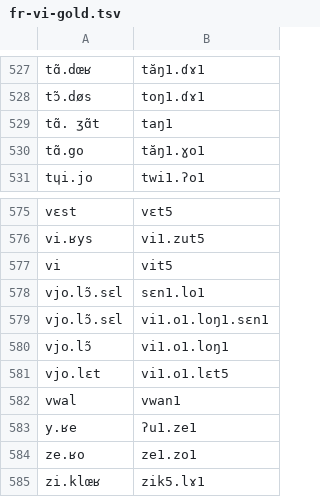
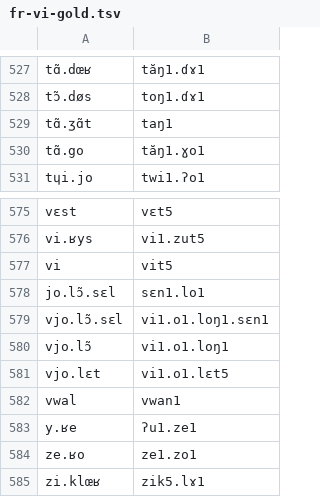
Before and after one commit to purrfectgrape/vi_vn_loanword_phon, a TSV file: fr-vi-gold.tsv, drawn as a sheet; only a part is shown, gaps mark what is left out; the diff covers the shown part only.

```diff
--- a/fr-vi-gold.tsv
+++ b/fr-vi-gold.tsv
@@ -528,3 +528,3 @@ tɑ̃.dœʁ	tăŋ1.ɗɤ1
 tɔ̃.døs	toŋ1.ɗɤ1
-tɑ̃. ʒɑ̃t	taŋ1
+tɑ̃.ʒɑ̃t	taŋ1
 tɑ̃.go	tăŋ1.ɣo1
@@ -577,3 +577,3 @@ vi.ʁys	vi1.zut5
 vi	vit5
-vjo.lɔ̃.sɛl	sɛn1.lo1
+jo.lɔ̃.sɛl	sɛn1.lo1
 vjo.lɔ̃.sɛl	vi1.o1.loŋ1.sɛn1
```
Also changed, not shown: 1 added row and 4 edited cells elsewhere in this file, 2 other files.
